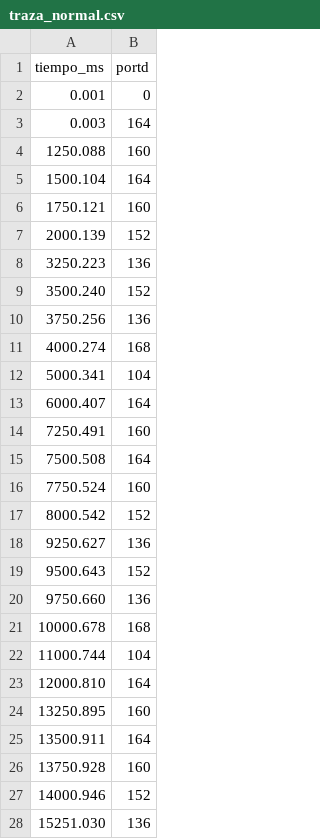
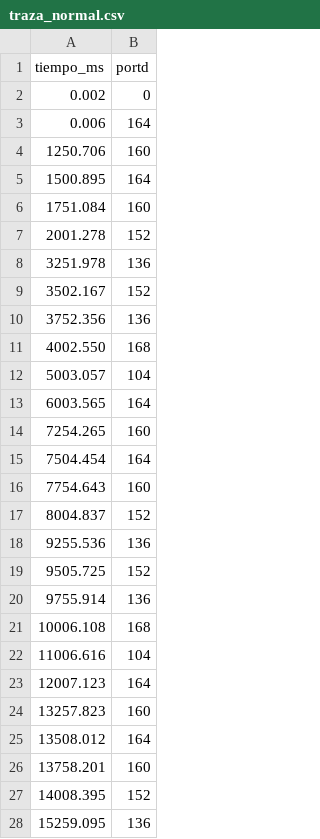
Before and after one commit to davidelpollon-eng/arquitecturadecomputadoras, a CSV file: Examen_P02_Semaforo/docs/simulacion/traza_normal.csv, drawn as a sheet; only a part is shown; the diff covers the shown part only.

```diff
--- a/Examen_P02_Semaforo/docs/simulacion/traza_normal.csv
+++ b/Examen_P02_Semaforo/docs/simulacion/traza_normal.csv
@@ -1,28 +1,28 @@
 tiempo_ms,portd
-0.001,0
-0.003,164
-1250.088,160
-1500.104,164
-1750.121,160
-2000.139,152
-3250.223,136
-3500.240,152
-3750.256,136
-4000.274,168
-5000.341,104
-6000.407,164
-7250.491,160
-7500.508,164
-7750.524,160
-8000.542,152
-9250.627,136
-9500.643,152
-9750.660,136
-10000.678,168
-11000.744,104
-12000.810,164
-13250.895,160
-13500.911,164
-13750.928,160
-14000.946,152
-15251.030,136
+0.002,0
+0.006,164
+1250.706,160
+1500.895,164
+1751.084,160
+2001.278,152
+3251.978,136
+3502.167,152
+3752.356,136
+4002.550,168
+5003.057,104
+6003.565,164
+7254.265,160
+7504.454,164
+7754.643,160
+8004.837,152
+9255.536,136
+9505.725,152
+9755.914,136
+10006.108,168
+11006.616,104
+12007.123,164
+13257.823,160
+13508.012,164
+13758.201,160
+14008.395,152
+15259.095,136
```
Also changed, not shown: 24 edited cells elsewhere in this file, Examen_P02_Semaforo/docs/simulacion/traza_bajotrafico.csv, Examen_P02_Semaforo/docs/simulacion/traza_horapico.csv, 12 other files.
